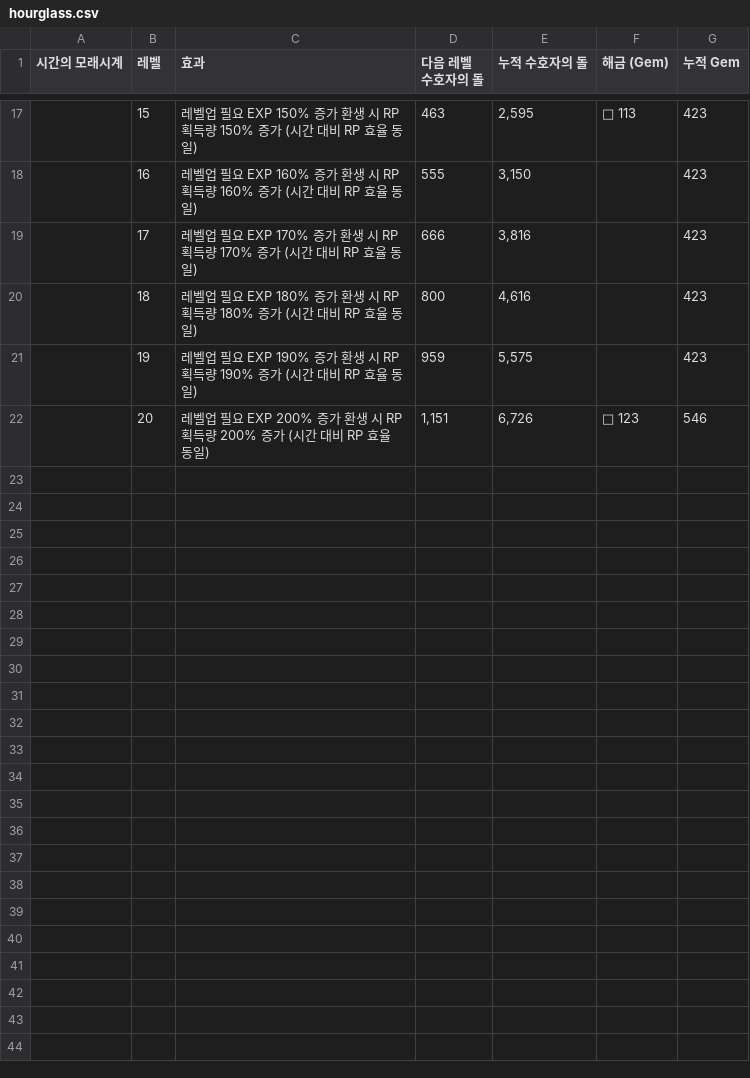
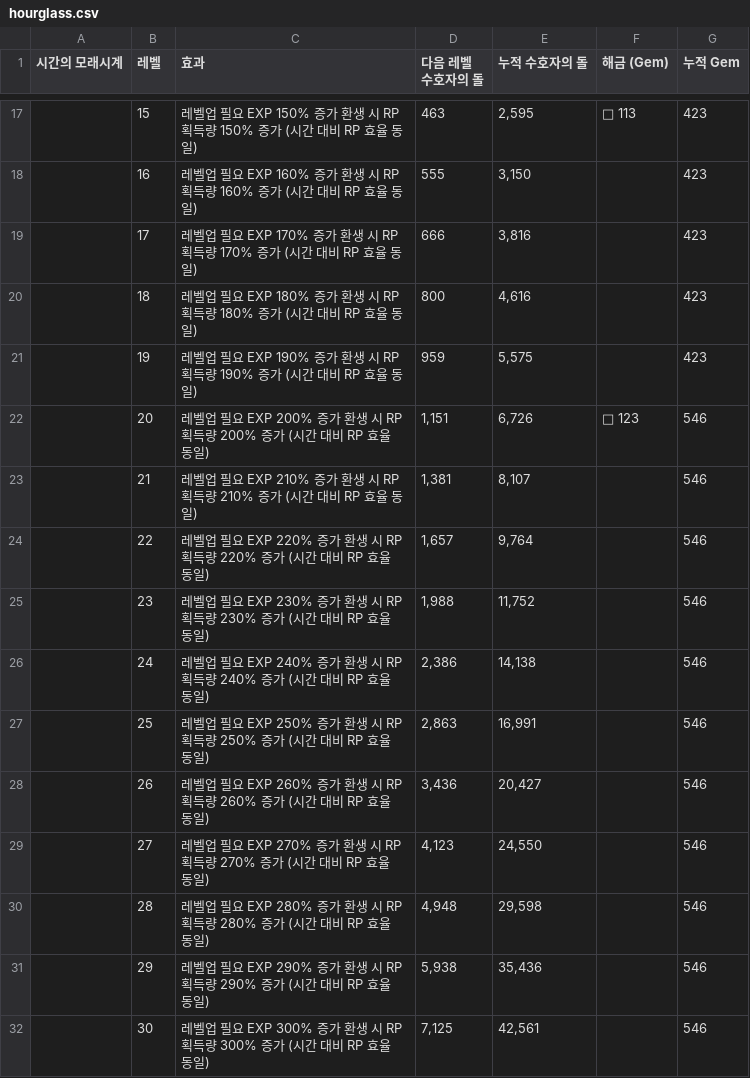
Before and after one commit to dlrjsdl234-ctrl/my-site, a CSV file: datas/artifact-info/hourglass.csv, drawn as a sheet; only a part is shown, gaps mark what is left out; the diff names each change by its address in the sheet, - before the commit and + after, or states it on an @@ line.

Commit message:
모래시계 관련 수정(유물 계산기는 덜 수정)

```diff
--- a/datas/artifact-info/hourglass.csv
+++ b/datas/artifact-info/hourglass.csv
+row 23:  | 21 | 레벨업 필요 EXP 210% 증가 환생 시 RP 획득량 210% 증가 (시간 대비 RP 효율 동일) | 1,381 | 8,107 |  | 546
+row 24:  | 22 | 레벨업 필요 EXP 220% 증가 환생 시 RP 획득량 220% 증가 (시간 대비 RP 효율 동일) | 1,657 | 9,764 |  | 546
+row 25:  | 23 | 레벨업 필요 EXP 230% 증가 환생 시 RP 획득량 230% 증가 (시간 대비 RP 효율 동일) | 1,988 | 11,752 |  | 546
+row 26:  | 24 | 레벨업 필요 EXP 240% 증가 환생 시 RP 획득량 240% 증가 (시간 대비 RP 효율 동일) | 2,386 | 14,138 |  | 546
+row 27:  | 25 | 레벨업 필요 EXP 250% 증가 환생 시 RP 획득량 250% 증가 (시간 대비 RP 효율 동일) | 2,863 | 16,991 |  | 546
+row 28:  | 26 | 레벨업 필요 EXP 260% 증가 환생 시 RP 획득량 260% 증가 (시간 대비 RP 효율 동일) | 3,436 | 20,427 |  | 546
+row 29:  | 27 | 레벨업 필요 EXP 270% 증가 환생 시 RP 획득량 270% 증가 (시간 대비 RP 효율 동일) | 4,123 | 24,550 |  | 546
+row 30:  | 28 | 레벨업 필요 EXP 280% 증가 환생 시 RP 획득량 280% 증가 (시간 대비 RP 효율 동일) | 4,948 | 29,598 |  | 546
+row 31:  | 29 | 레벨업 필요 EXP 290% 증가 환생 시 RP 획득량 290% 증가 (시간 대비 RP 효율 동일) | 5,938 | 35,436 |  | 546
+row 32:  | 30 | 레벨업 필요 EXP 300% 증가 환생 시 RP 획득량 300% 증가 (시간 대비 RP 효율 동일) | 7,125 | 42,561 |  | 546
```
Also changed, not shown: datas/artifacts/levels.csv, datas/artifacts/meta.csv, 5 other files.
